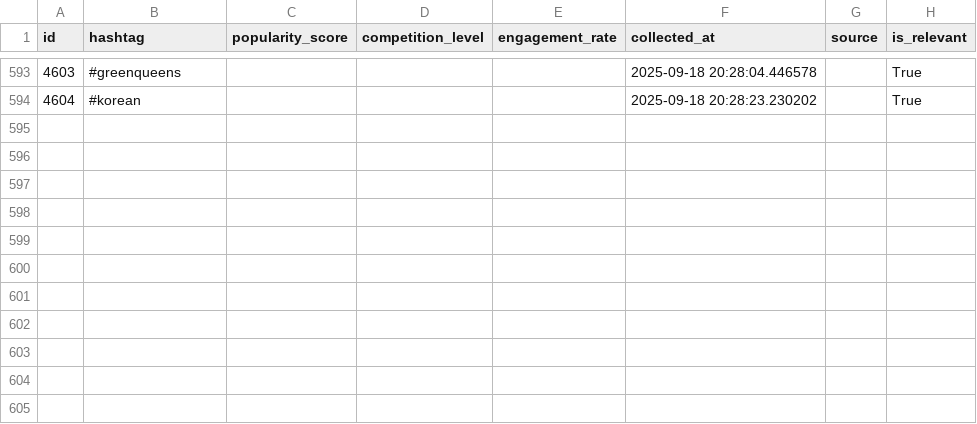
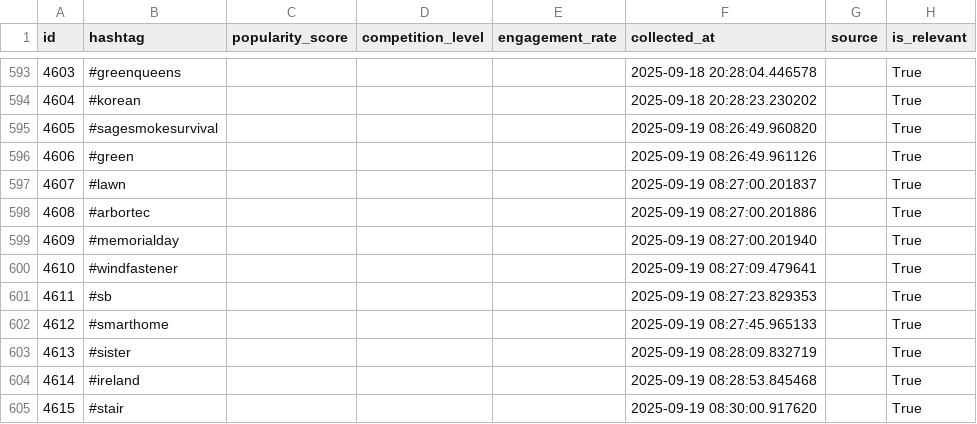
Before and after one commit to mryeje/marketing, a CSV file: hashtags_with_relevance.csv, drawn as a sheet; only a part is shown, gaps mark what is left out.

```diff
--- a/hashtags_with_relevance.csv
+++ b/hashtags_with_relevance.csv
@@ -594 +594,12 @@ id,hashtag,popularity_score,competition_level,engagement_rate,collected_at,sourc
 4604,#korean,,,,2025-09-18 20:28:23.230202,,True
+4605,#sagesmokesurvival,,,,2025-09-19 08:26:49.960820,,True
+4606,#green,,,,2025-09-19 08:26:49.961126,,True
+4607,#lawn,,,,2025-09-19 08:27:00.201837,,True
+4608,#arbortec,,,,2025-09-19 08:27:00.201886,,True
+4609,#memorialday,,,,2025-09-19 08:27:00.201940,,True
+4610,#windfastener,,,,2025-09-19 08:27:09.479641,,True
+4611,#sb,,,,2025-09-19 08:27:23.829353,,True
+4612,#smarthome,,,,2025-09-19 08:27:45.965133,,True
+4613,#sister,,,,2025-09-19 08:28:09.832719,,True
+4614,#ireland,,,,2025-09-19 08:28:53.845468,,True
+4615,#stair,,,,2025-09-19 08:30:00.917620,,True
```
Also changed, not shown: hashtags_with_niches.csv, 7 other files.
